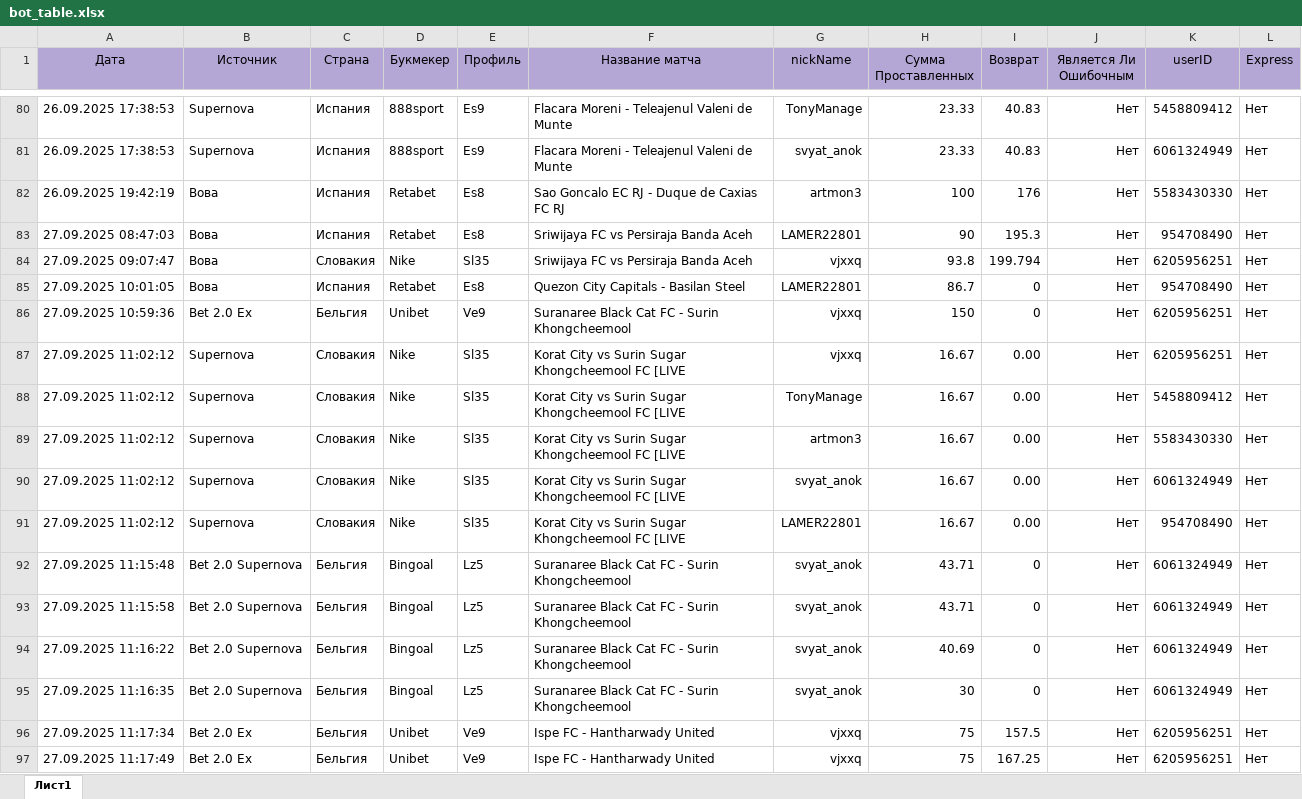
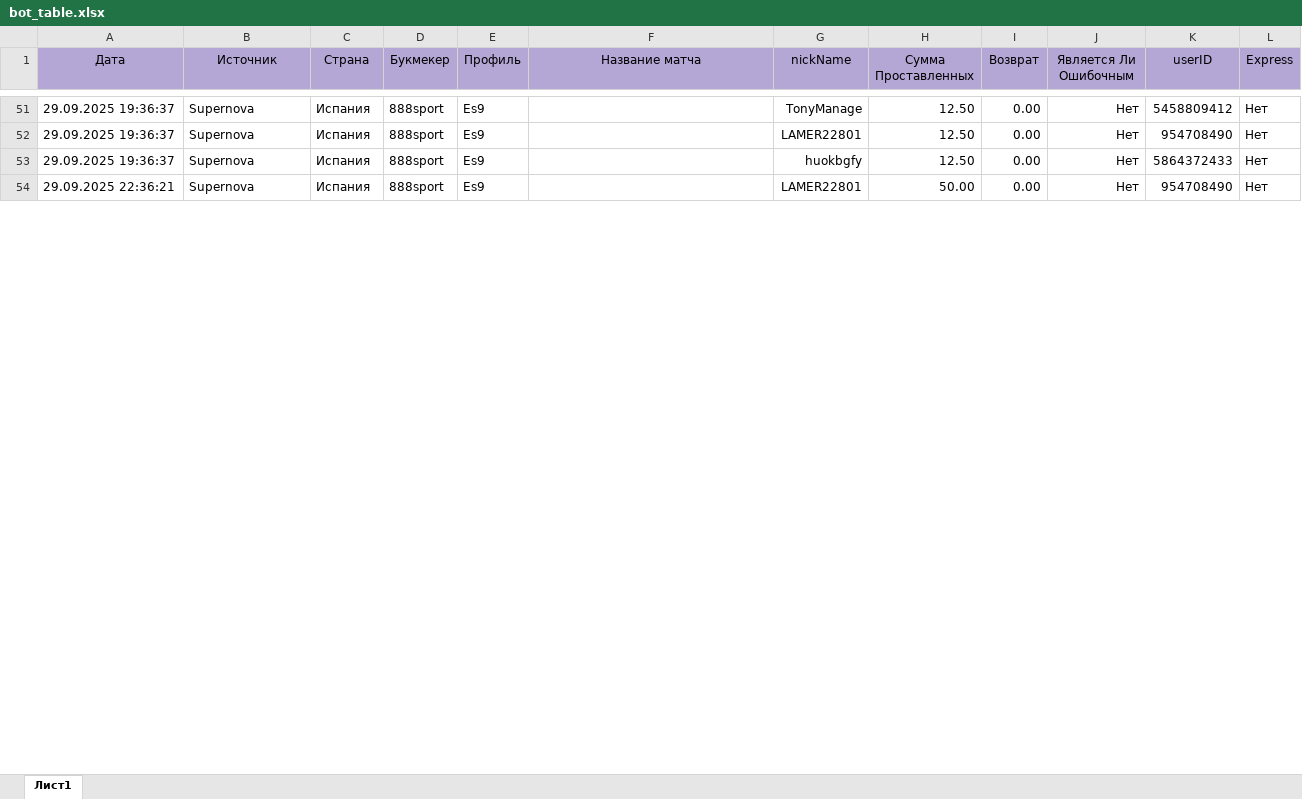
Before and after one commit to DoroninDobroCorp/bot-bugalter, an Excel workbook: auto-reports-bot/tables/bot_table.xlsx, sheet Лист1, drawn as a sheet; only a part is shown, gaps mark what is left out; values as stored, in another font and other column widths than the file's, no borders; removed rows and columns are numbered as before the commit, all else as after; the diff covers the shown part only; the diff names each change by its address in the sheet, - before the commit and + after, or states it on an @@ line.

```diff
--- a/auto-reports-bot/tables/bot_table.xlsx (sheet Лист1)
+++ b/auto-reports-bot/tables/bot_table.xlsx (sheet Лист1)
-A51 (Дата): 26.09.2025 17:38:53
+A51 (Дата): 29.09.2025 19:36:37
-F51 (Название матча): Flacara Moreni - Teleajenul Valeni de Munte
+F51 (Название матча): (empty)
-H51 (Сумма Проставленных): 23.33
+H51 (Сумма Проставленных): 12.50
-I51 (Возврат): 40.83
+I51 (Возврат): 0.00
+row 52: 29.09.2025 19:36:37 | Supernova | Испания | 888sport | Es9 |  | LAMER22801 | 12.50 | 0.00 | Нет | 954708490 | Нет
-A53 (Дата): 26.09.2025 17:38:53
+A53 (Дата): 29.09.2025 19:36:37
-F53 (Название матча): Flacara Moreni - Teleajenul Valeni de Munte
+F53 (Название матча): (empty)
-G53 (nickName): svyat_anok
+G53 (nickName): huokbgfy
-H53 (Сумма Проставленных): 23.33
+H53 (Сумма Проставленных): 12.50
-I53 (Возврат): 40.83
+I53 (Возврат): 0.00
-K53 (userID): 6061324949
+K53 (userID): 5864372433
-row 82: 26.09.2025 19:42:19 | Вова | Испания | Retabet | Es8 | Sao Goncalo EC RJ - Duque de Caxias FC RJ | artmon3 | 100 | 176 | Нет | 5583430330 | Нет
-row 83: 27.09.2025 08:47:03 | Вова | Испания | Retabet | Es8 | Sriwijaya FC vs Persiraja Banda Aceh | LAMER22801 | 90 | 195.3 | Нет | 954708490 | Нет
-row 84: 27.09.2025 09:07:47 | Вова | Словакия | Nike | Sl35 | Sriwijaya FC vs Persiraja Banda Aceh | vjxxq | 93.8 | 199.794 | Нет | 6205956251 | Нет
-row 85: 27.09.2025 10:01:05 | Вова | Испания | Retabet | Es8 | Quezon City Capitals - Basilan Steel | LAMER22801 | 86.7 | 0 | Нет | 954708490 | Нет
-row 86: 27.09.2025 10:59:36 | Bet 2.0 Ex | Бельгия | Unibet | Ve9 | Suranaree Black Cat FC - Surin Khongcheemool | vjxxq | 150 | 0 | Нет | 6205956251 | Нет
-row 87: 27.09.2025 11:02:12 | Supernova | Словакия | Nike | Sl35 | Korat City vs Surin Sugar Khongcheemool FC [LIVE | vjxxq | 16.67 | 0.00 | Нет | 6205956251 | Нет
-row 88: 27.09.2025 11:02:12 | Supernova | Словакия | Nike | Sl35 | Korat City vs Surin Sugar Khongcheemool FC [LIVE | TonyManage | 16.67 | 0.00 | Нет | 5458809412 | Нет
-row 89: 27.09.2025 11:02:12 | Supernova | Словакия | Nike | Sl35 | Korat City vs Surin Sugar Khongcheemool FC [LIVE | artmon3 | 16.67 | 0.00 | Нет | 5583430330 | Нет
-row 90: 27.09.2025 11:02:12 | Supernova | Словакия | Nike | Sl35 | Korat City vs Surin Sugar Khongcheemool FC [LIVE | svyat_anok | 16.67 | 0.00 | Нет | 6061324949 | Нет
-A54 (Дата): 27.09.2025 11:02:12
+A54 (Дата): 29.09.2025 22:36:21
-C54 (Страна): Словакия
+C54 (Страна): Испания
-D54 (Букмекер): Nike
+D54 (Букмекер): 888sport
-E54 (Профиль): Sl35
+E54 (Профиль): Es9
-F54 (Название матча): Korat City vs Surin Sugar Khongcheemool FC [LIVE
+F54 (Название матча): (empty)
-H54 (Сумма Проставленных): 16.67
+H54 (Сумма Проставленных): 50.00
-row 92: 27.09.2025 11:15:48 | Bet 2.0 Supernova | Бельгия | Bingoal | Lz5 | Suranaree Black Cat FC - Surin Khongcheemool | svyat_anok | 43.71 | 0 | Нет | 6061324949 | Нет
-row 93: 27.09.2025 11:15:58 | Bet 2.0 Supernova | Бельгия | Bingoal | Lz5 | Suranaree Black Cat FC - Surin Khongcheemool | svyat_anok | 43.71 | 0 | Нет | 6061324949 | Нет
-row 94: 27.09.2025 11:16:22 | Bet 2.0 Supernova | Бельгия | Bingoal | Lz5 | Suranaree Black Cat FC - Surin Khongcheemool | svyat_anok | 40.69 | 0 | Нет | 6061324949 | Нет
-row 95: 27.09.2025 11:16:35 | Bet 2.0 Supernova | Бельгия | Bingoal | Lz5 | Suranaree Black Cat FC - Surin Khongcheemool | svyat_anok | 30 | 0 | Нет | 6061324949 | Нет
-row 96: 27.09.2025 11:17:34 | Bet 2.0 Ex | Бельгия | Unibet | Ve9 | Ispe FC - Hantharwady United | vjxxq | 75 | 157.5 | Нет | 6205956251 | Нет
-row 97: 27.09.2025 11:17:49 | Bet 2.0 Ex | Бельгия | Unibet | Ve9 | Ispe FC - Hantharwady United | vjxxq | 75 | 167.25 | Нет | 6205956251 | Нет
```
Also changed, not shown: 30 added rows, 64 removed rows and 94 edited cells elsewhere in this sheet, auto-reports-bot/tables/main_table.xlsx, 20 other files.
